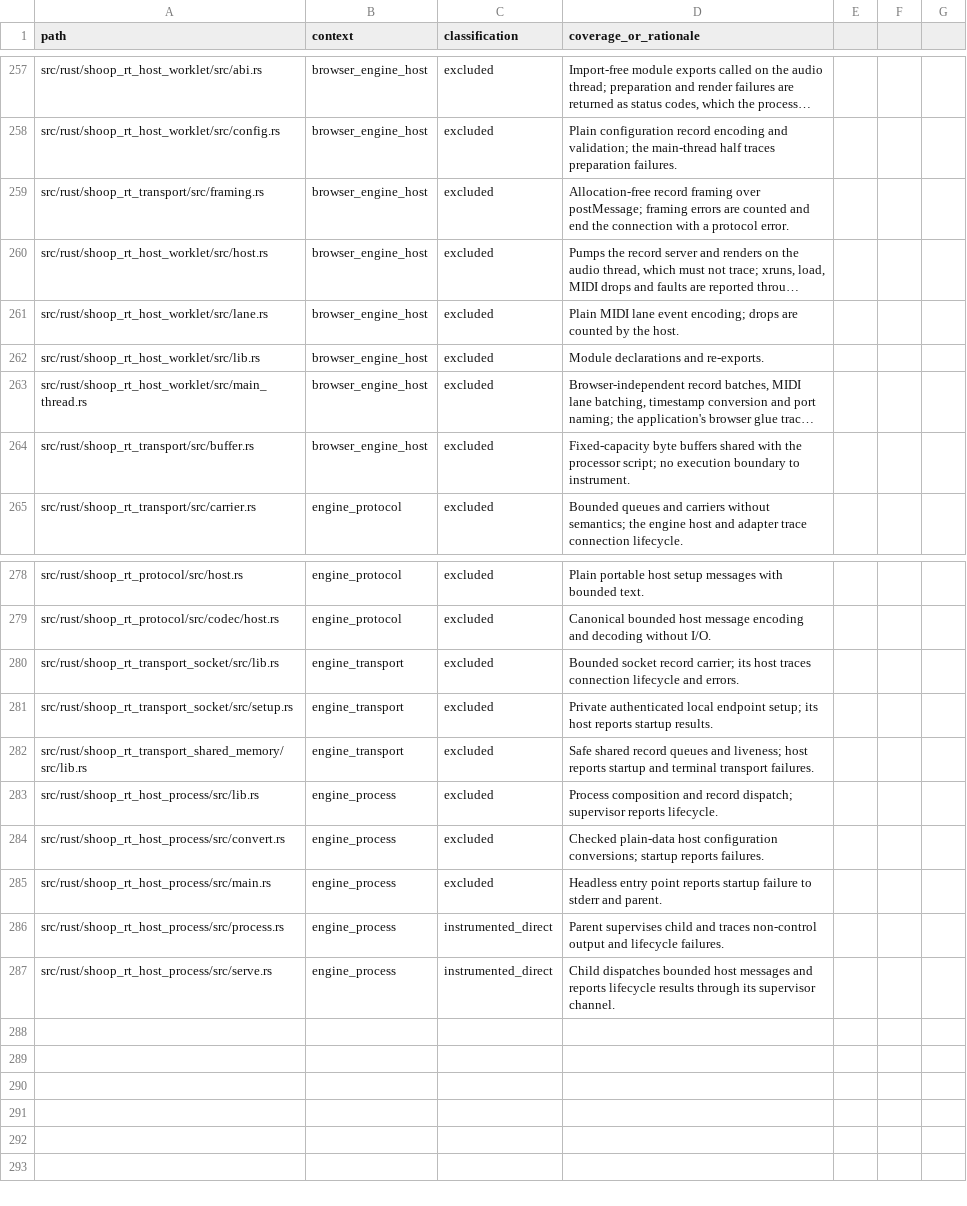
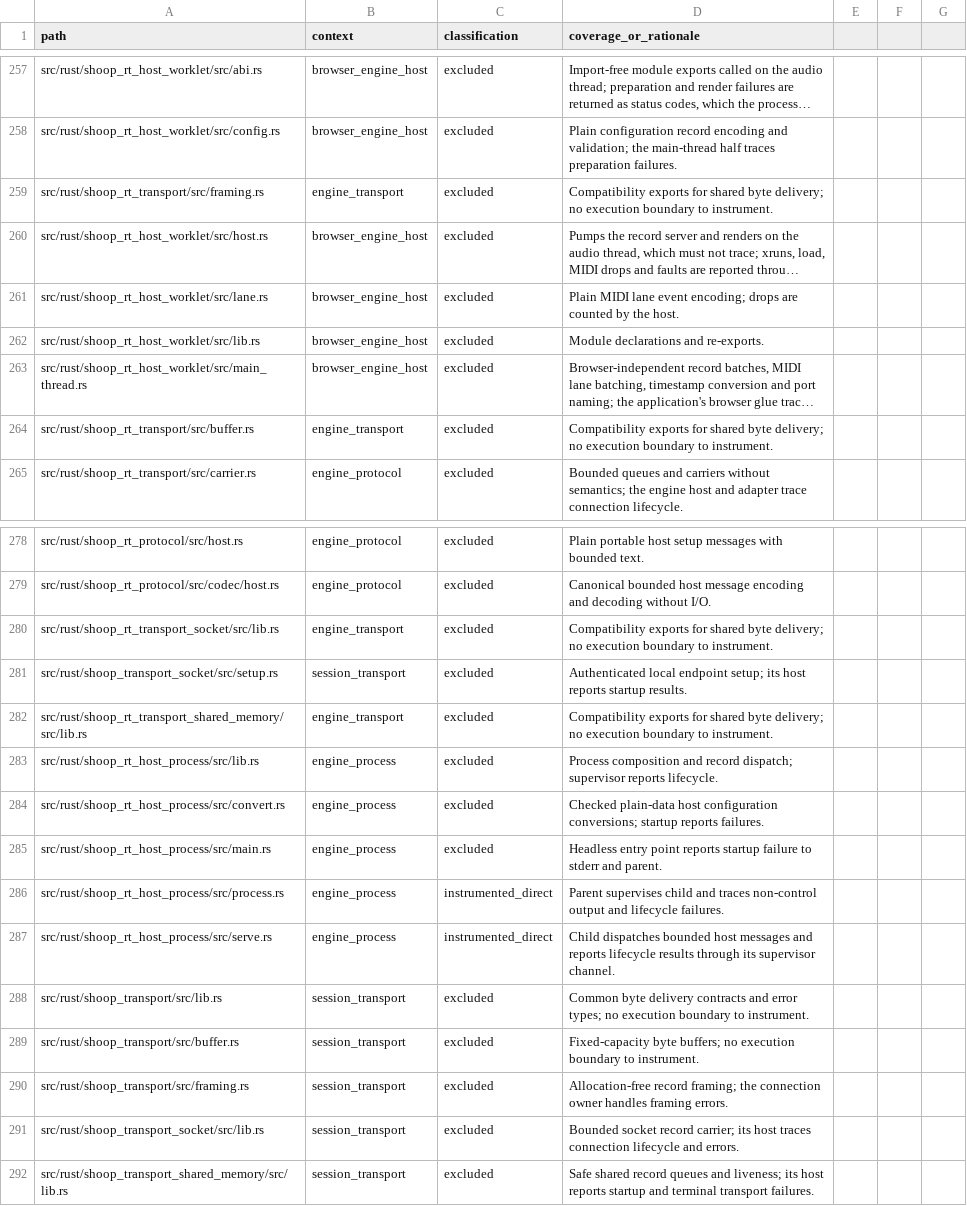
Before and after one commit to SanderVocke/shoopdaloop, a CSV file: docs/tracing_coverage.csv, drawn as a sheet; only a part is shown, gaps mark what is left out; long unchanged cells end in …; the diff names each change by its address in the sheet, - before the commit and + after, or states it on an @@ line.

Commit message:
Extract protocol-independent record carriers and byte buffers

```diff
--- a/docs/tracing_coverage.csv
+++ b/docs/tracing_coverage.csv
-B259 (context): browser_engine_host
+B259 (context): engine_transport
-D259 (coverage_or_rationale): Allocation-free record framing over postMessage; framing errors are counted and end the connection with a protocol error.
+D259 (coverage_or_rationale): Compatibility exports for shared byte delivery; no execution boundary to instrument.
-B264 (context): browser_engine_host
+B264 (context): engine_transport
-D264 (coverage_or_rationale): Fixed-capacity byte buffers shared with the processor script; no execution…
+D264 (coverage_or_rationale): Compatibility exports for shared byte delivery; no execution…
-D280 (coverage_or_rationale): Bounded socket record carrier; its host traces connection lifecycle and errors.
+D280 (coverage_or_rationale): Compatibility exports for shared byte delivery; no execution boundary to instrument.
-A281 (path): src/rust/shoop_rt_transport_socket/src/setup.rs
+A281 (path): src/rust/shoop_transport_socket/src/setup.rs
-B281 (context): engine_transport
+B281 (context): session_transport
-D281 (coverage_or_rationale): Private authenticated local endpoint…
+D281 (coverage_or_rationale): Authenticated local endpoint…
-D282 (coverage_or_rationale): Safe shared record queues and liveness; host reports startup and terminal transport failures.
+D282 (coverage_or_rationale): Compatibility exports for shared byte delivery; no execution boundary to instrument.
+row 288: src/rust/shoop_transport/src/lib.rs | session_transport | excluded | Common byte delivery contracts and error types; no execution boundary to instrument.
+row 289: src/rust/shoop_transport/src/buffer.rs | session_transport | excluded | Fixed-capacity byte buffers; no execution boundary to instrument.
+row 290: src/rust/shoop_transport/src/framing.rs | session_transport | excluded | Allocation-free record framing; the connection owner handles framing errors.
+row 291: src/rust/shoop_transport_socket/src/lib.rs | session_transport | excluded | Bounded socket record carrier; its host traces connection lifecycle and errors.
+row 292: src/rust/shoop_transport_shared_memory/src/lib.rs | session_transport | excluded | Safe shared record queues and liveness; its host reports startup and terminal transport failures.
```
Also changed, not shown: 29 other files.
